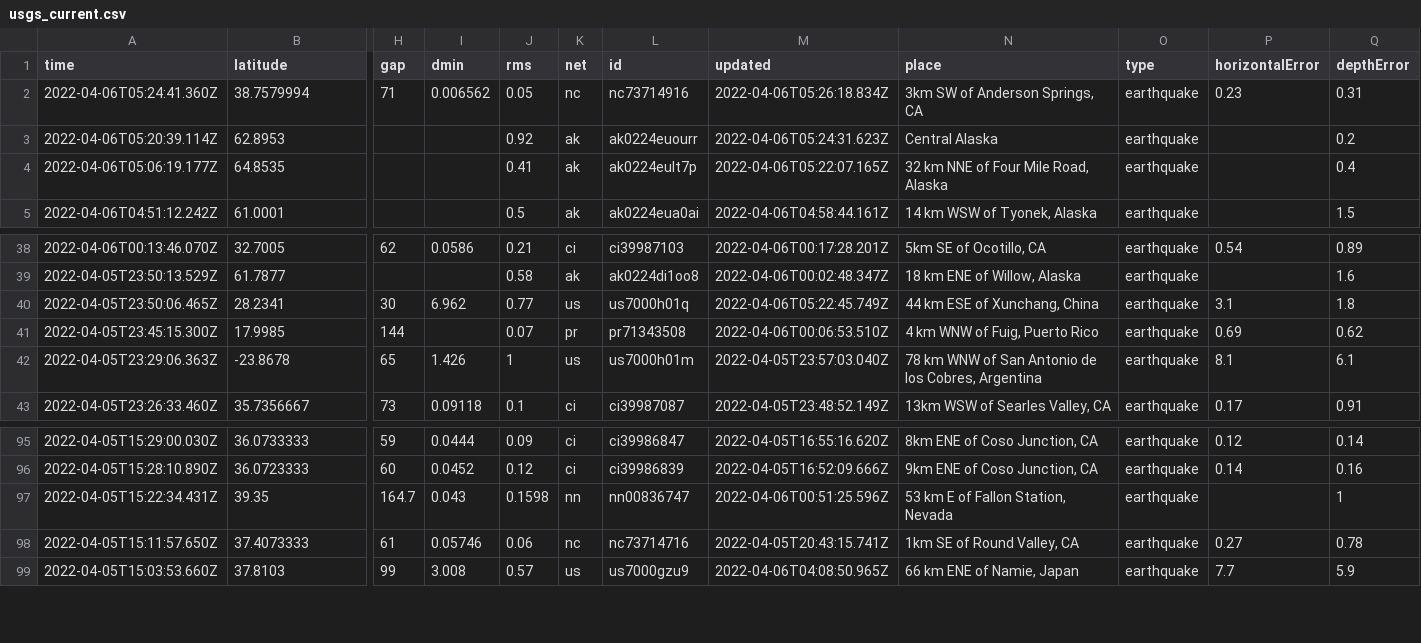
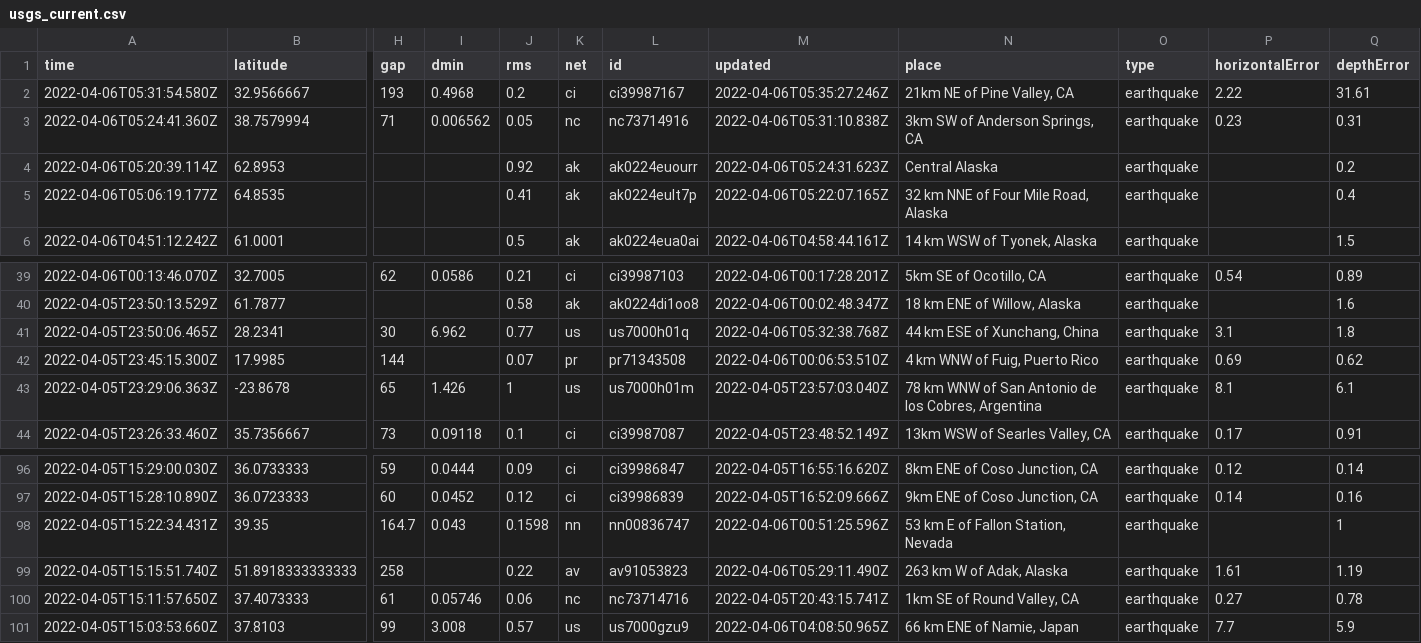
Before and after one commit to invisibae/nicar22-github-actions, a CSV file: usgs_current.csv, drawn as a sheet; only a part is shown, gaps mark what is left out; addresses are those after the commit; rows hold the shown columns only; the diff names each change by its address in the sheet, - before the commit and + after, or states it on an @@ line.

```diff
--- a/usgs_current.csv
+++ b/usgs_current.csv
+row 2: 2022-04-06T05:31:54.580Z | 32.9566667 | 193 | 0.4968 | 0.2 | ci | ci39987167 | 2022-04-06T05:35:27.246Z | 21km NE of Pine Valley, CA | earthquake | 2.22 | 31.61
-M3 (updated): 2022-04-06T05:26:18.834Z
+M3 (updated): 2022-04-06T05:31:10.838Z
-M41 (updated): 2022-04-06T05:22:45.749Z
+M41 (updated): 2022-04-06T05:32:38.768Z
+row 99: 2022-04-05T15:15:51.740Z | 51.8918333333333 | 258 |  | 0.22 | av | av91053823 | 2022-04-06T05:29:11.490Z | 263 km W of Adak, Alaska | earthquake | 1.61 | 1.19
```
Also changed, not shown: 1 other file.
